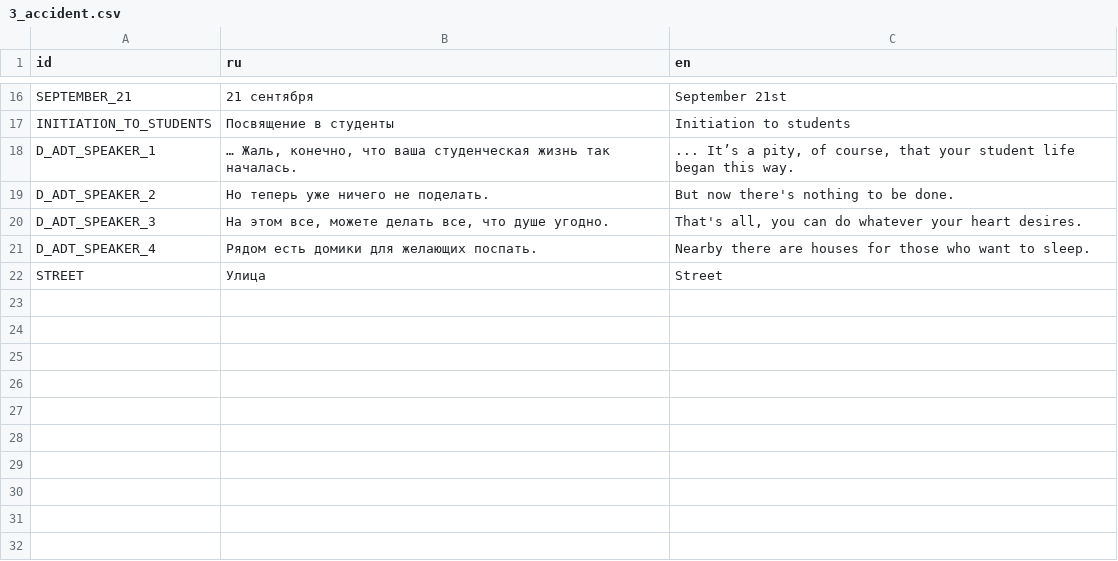
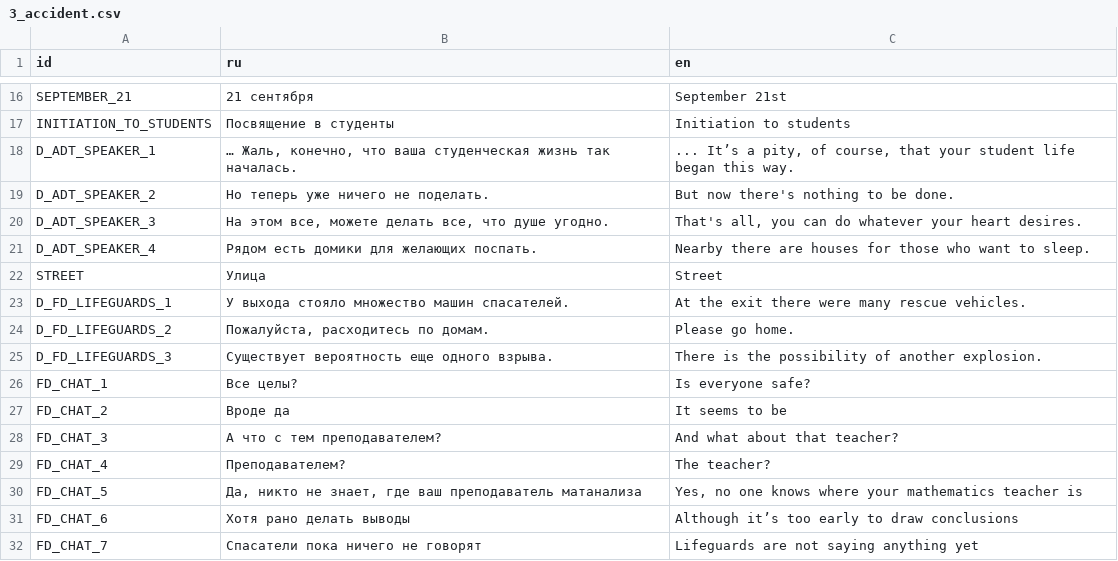
Before and after one commit to ordinary-dev/student-quest, a CSV file: translations/chapter_1/3_accident.csv, drawn as a sheet; only a part is shown, gaps mark what is left out.

Commit message:
Update translations and dialogs

```diff
--- a/translations/chapter_1/3_accident.csv
+++ b/translations/chapter_1/3_accident.csv
@@ -22 +22,11 @@ D_ADT_SPEAKER_4,Рядом есть домики для желающих пос
 STREET,Улица,Street
+D_FD_LIFEGUARDS_1,У выхода стояло множество машин спасателей. ,At the exit there were many rescue vehicles.
+D_FD_LIFEGUARDS_2,"Пожалуйста, расходитесь по домам.",Please go home.
+D_FD_LIFEGUARDS_3,Существует вероятность еще одного взрыва.,There is the possibility of another explosion.
+FD_CHAT_1,Все целы?,Is everyone safe?
+FD_CHAT_2,Вроде да,It seems to be
+FD_CHAT_3,А что с тем преподавателем?,And what about that teacher?
+FD_CHAT_4,Преподавателем?,The teacher?
+FD_CHAT_5,"Да, никто не знает, где ваш преподаватель матанализа","Yes, no one knows where your mathematics teacher is"
+FD_CHAT_6,Хотя рано делать выводы,Although it’s too early to draw conclusions
+FD_CHAT_7,Спасатели пока ничего не говорят,Lifeguards are not saying anything yet
```
Also changed, not shown: translations/chapter_1/1_beginning.csv, translations/chapter_1/2_first_days.csv, 5 other files.
